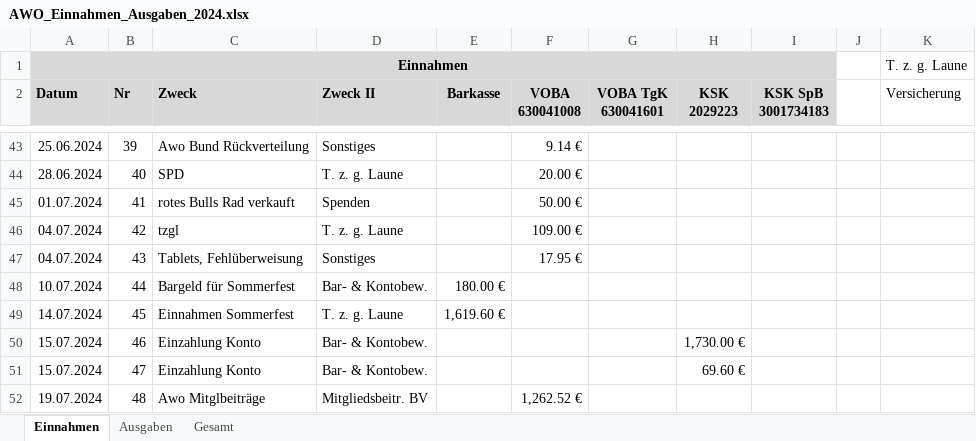
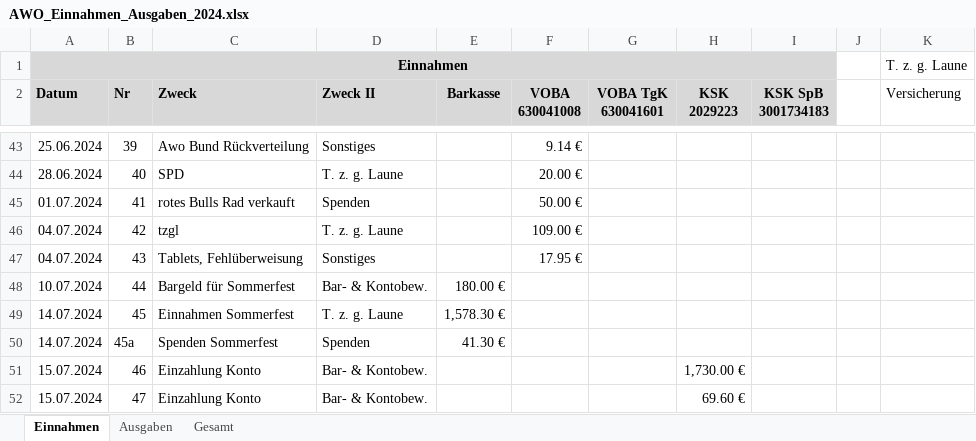
Before and after one commit to bwildner/AWO, an Excel workbook: 2024/AWO_Einnahmen_Ausgaben_2024.xlsx, sheet Einnahmen, drawn as a sheet; only a part is shown, gaps mark what is left out; the shorter side is filled out with more unchanged rows; values as stored, in another font and other column widths than the file's, no borders; conditional formats not drawn; the diff names each change by its address in the sheet, - before the commit and + after, or states it on an @@ line.

```diff
--- a/2024/AWO_Einnahmen_Ausgaben_2024.xlsx (sheet Einnahmen)
+++ b/2024/AWO_Einnahmen_Ausgaben_2024.xlsx (sheet Einnahmen)
-E49 (Barkasse): 1,619.60 €
+E49 (Barkasse): 1,578.30 €
+row 50: 14.07.2024 | 45a | Spenden Sommerfest | Spenden | 41.30 €
```
Also changed, not shown: sheet Ausgaben, 2 other files.
